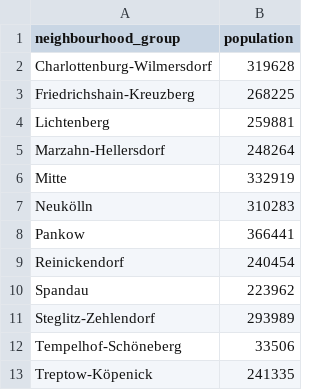
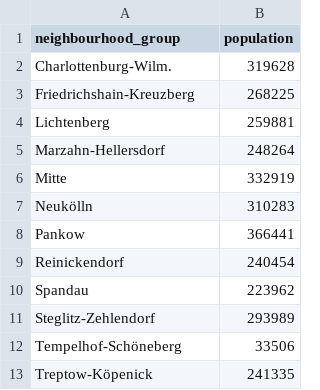
Before and after one commit to vscoca/Coursera_Capstone, a CSV file: berlin_population.csv, drawn as a sheet.

Commit message:
bug fix

```diff
--- a/berlin_population.csv
+++ b/berlin_population.csv
@@ -1,3 +1,3 @@
 neighbourhood_group,population
-Charlottenburg-Wilmersdorf,319628
+Charlottenburg-Wilm.,319628
 Friedrichshain-Kreuzberg,268225
```
